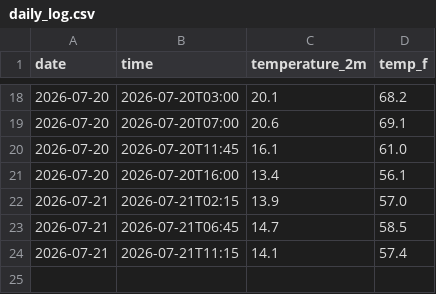
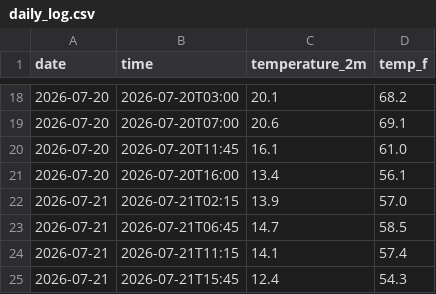
Before and after one commit to TH1741/Weather-Tracker, a CSV file: daily_log.csv, drawn as a sheet; only a part is shown, gaps mark what is left out.

```diff
--- a/daily_log.csv
+++ b/daily_log.csv
@@ -24 +24,2 @@ date,time,temperature_2m,temp_f
 2026-07-21,2026-07-21T11:15,14.1,57.4
+2026-07-21,2026-07-21T15:45,12.4,54.3
```
Also changed, not shown: 2 other files.
